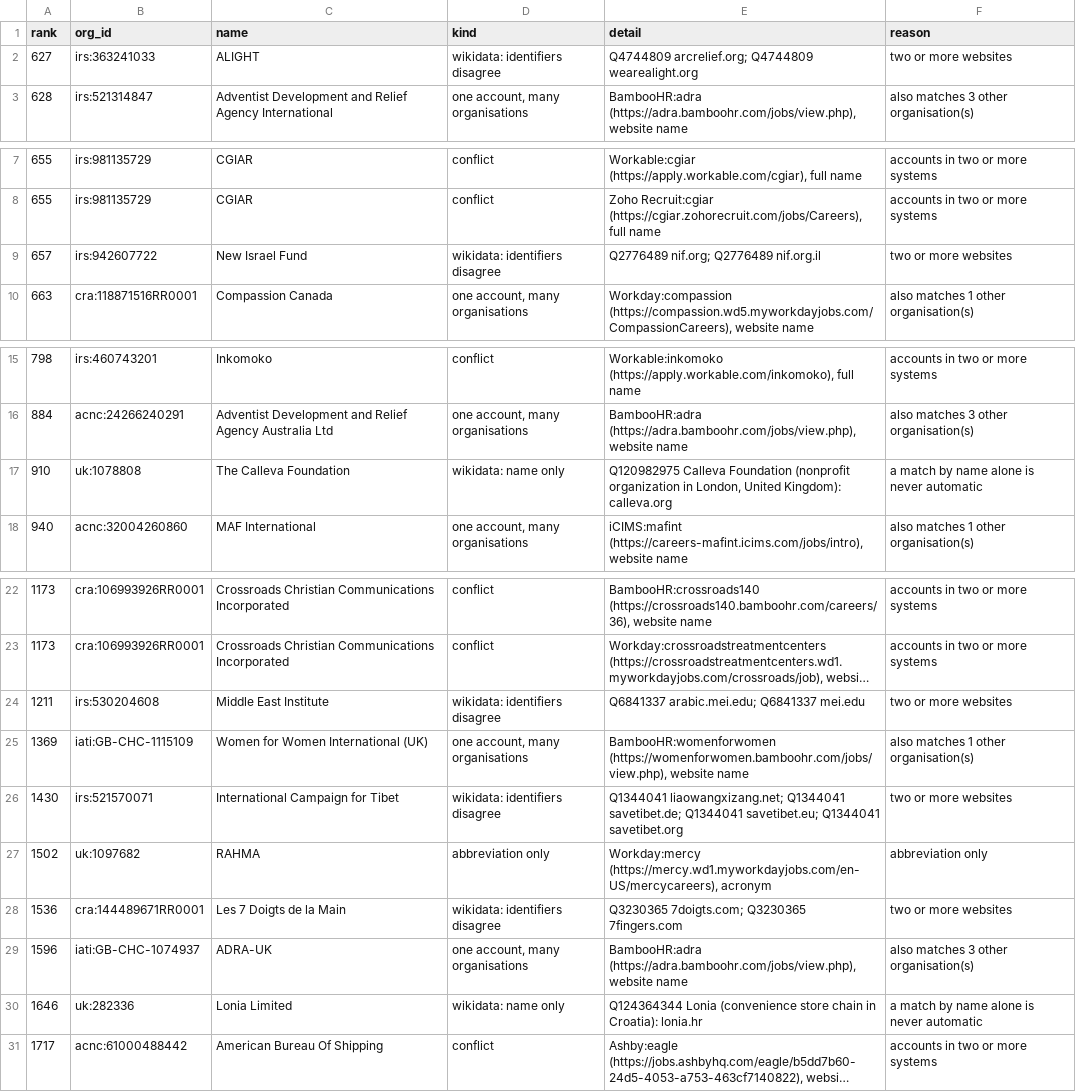
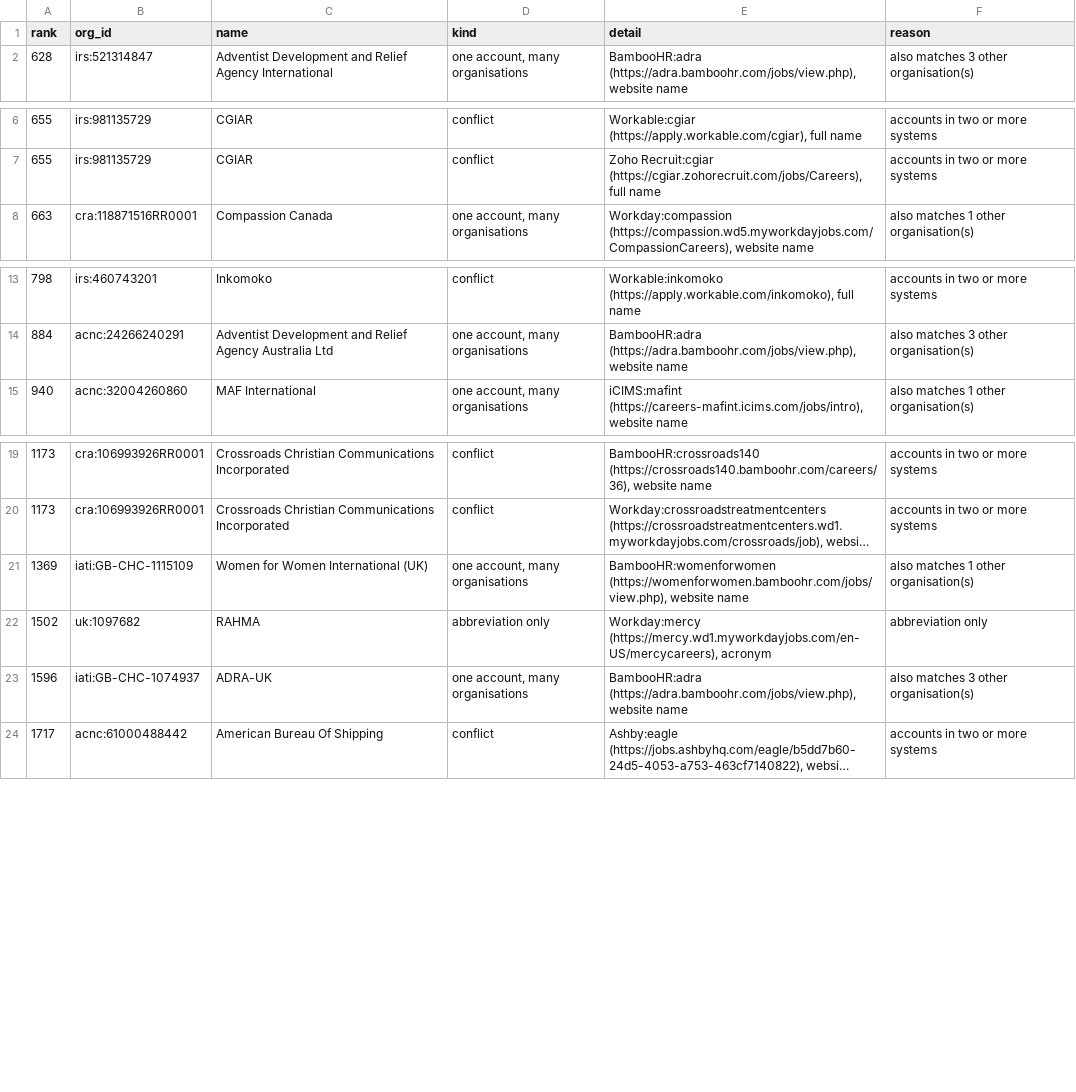
Before and after one commit to AidJobs/AidJobs, a CSV file: docs/architecture/source-survey/careers-review.csv, drawn as a sheet; only a part is shown, gaps mark what is left out; long unchanged cells end in …; the diff names each change by its address in the sheet, - before the commit and + after, or states it on an @@ line.

```diff
--- a/docs/architecture/source-survey/careers-review.csv
+++ b/docs/architecture/source-survey/careers-review.csv
-row 2: 627 | irs:363241033 | ALIGHT | wikidata: identifiers disagree | Q4744809 arcrelief.org; Q4744809 wearealight.org | two or more websites
-row 9: 657 | irs:942607722 | New Israel Fund | wikidata: identifiers disagree | Q2776489 nif.org; Q2776489 nif.org.il | two or more websites
-row 17: 910 | uk:1078808 | The Calleva Foundation | wikidata: name only | Q120982975 Calleva Foundation (nonprofit organization in London, United Kingdom): calleva.org | a match by name alone is never automatic
-row 24: 1211 | irs:530204608 | Middle East Institute | wikidata: identifiers disagree | Q6841337 arabic.mei.edu; Q6841337 mei.edu | two or more websites
-row 26: 1430 | irs:521570071 | International Campaign for Tibet | wikidata: identifiers disagree | Q1344041 liaowangxizang.net; Q1344041 savetibet.de; Q1344041 savetibet.eu; Q1344041 savetibet.org | two or more websites
-row 28: 1536 | cra:144489671RR0001 | Les 7 Doigts de la Main | wikidata: identifiers disagree | Q3230365 7doigts.com; Q3230365 7fingers.com | two or more websites
-row 30: 1646 | uk:282336 | Lonia Limited | wikidata: name only | Q124364344 Lonia (convenience store chain in Croatia): lonia.hr | a match by name alone is never automatic
```
Also changed, not shown: docs/architecture/source-survey/careers-candidates.csv, docs/architecture/source-survey/first-wave.csv, 8 other files.
